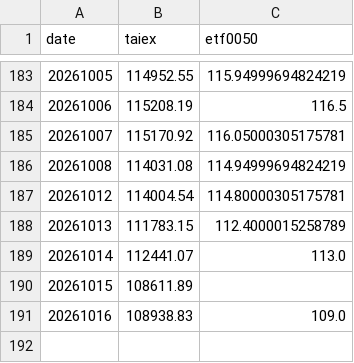
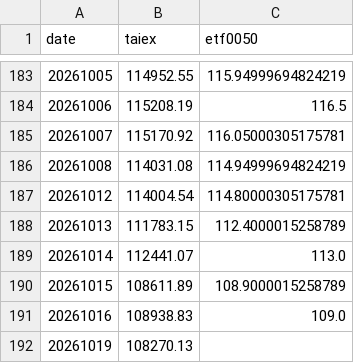
Before and after one commit to jasanlin177-hub/tsf-top5-index, a CSV file: data/benchmark_history.csv, drawn as a sheet; only a part is shown, gaps mark what is left out.

```diff
--- a/data/benchmark_history.csv
+++ b/data/benchmark_history.csv
@@ -189,3 +189,4 @@
 20261014,112441.07,113.0
-20261015,108611.89,
+20261015,108611.89,108.9000015258789
 20261016,108938.83,109.0
+20261019,108270.13,
```
Also changed, not shown: data/tsf_history.csv.
